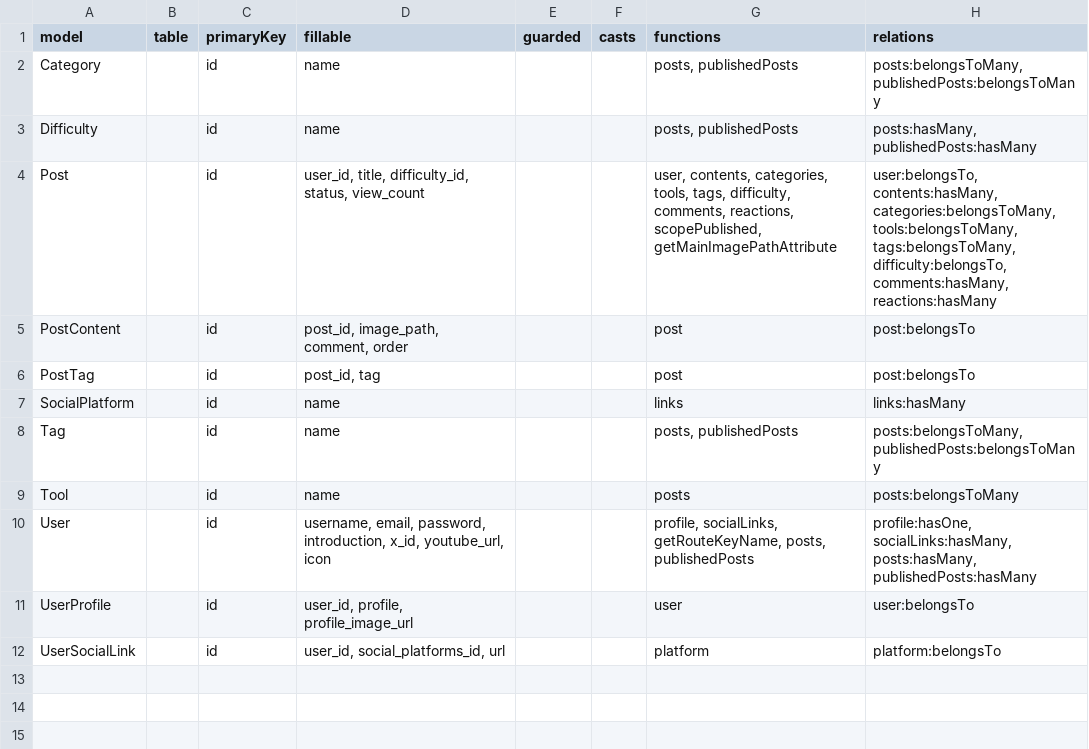
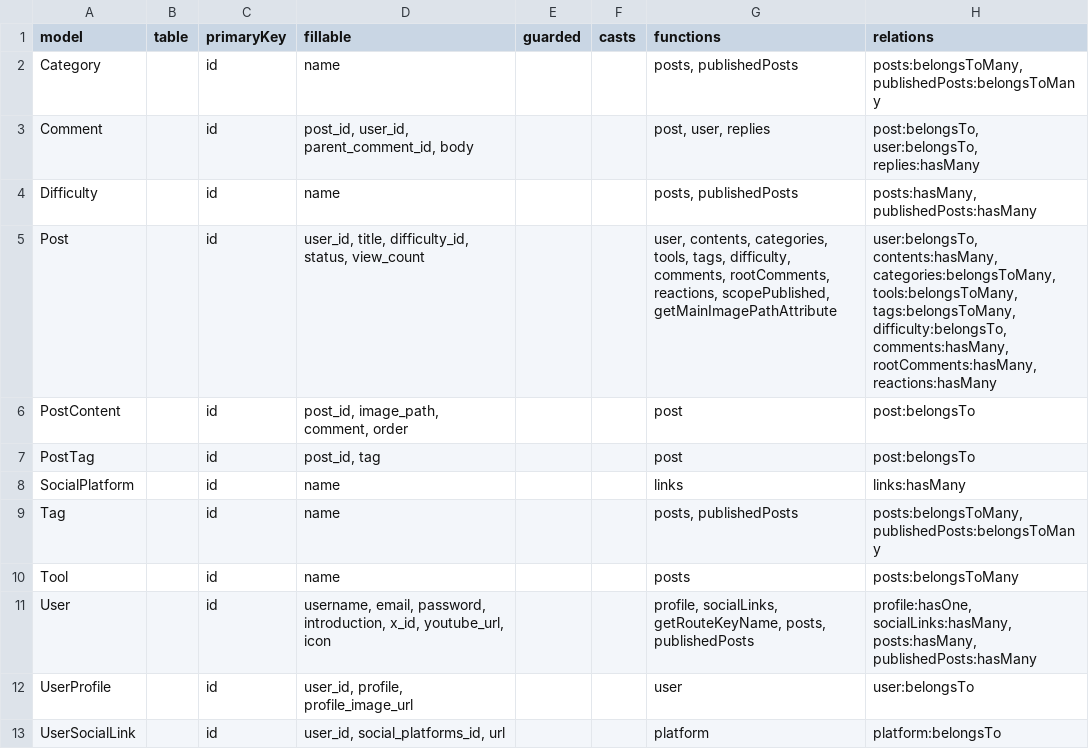
Before and after one commit to Shoki-Hiraga/diy_lab_app, a CSV file: models_export.csv, drawn as a sheet.

```diff
--- a/models_export.csv
+++ b/models_export.csv
@@ -2,4 +2,5 @@ model,table,primaryKey,fillable,guarded,casts,functions,relations
 Category,,id,name,,,"posts, publishedPosts","posts:belongsToMany, publishedPosts:belongsToMany"
+Comment,,id,"post_id, user_id, parent_comment_id, body",,,"post, user, replies","post:belongsTo, user:belongsTo, replies:hasMany"
 Difficulty,,id,name,,,"posts, publishedPosts","posts:hasMany, publishedPosts:hasMany"
-Post,,id,"user_id, title, difficulty_id, status, view_count",,,"user, contents, categories, tools, tags, difficulty, comments, reactions, scopePublished, getMainImagePathAttribute","user:belongsTo, contents:hasMany, categories:belongsToMany, tools:belongsToMany, tags:belongsToMany, difficulty:belongsTo, comments:hasMany, reactions:hasMany"
+Post,,id,"user_id, title, difficulty_id, status, view_count",,,"user, contents, categories, tools, tags, difficulty, comments, rootComments, reactions, scopePublished, getMainImagePathAttribute","user:belongsTo, contents:hasMany, categories:belongsToMany, tools:belongsToMany, tags:belongsToMany, difficulty:belongsTo, comments:hasMany, rootComments:hasMany, reactions:hasMany"
 PostContent,,id,"post_id, image_path, comment, order",,,post,post:belongsTo
```
Also changed, not shown: 4 other files.
